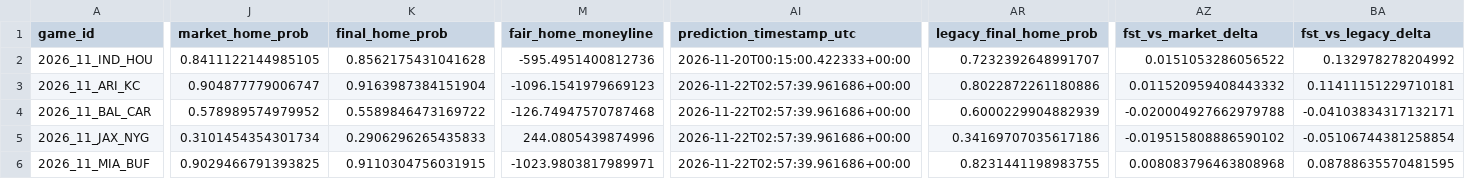
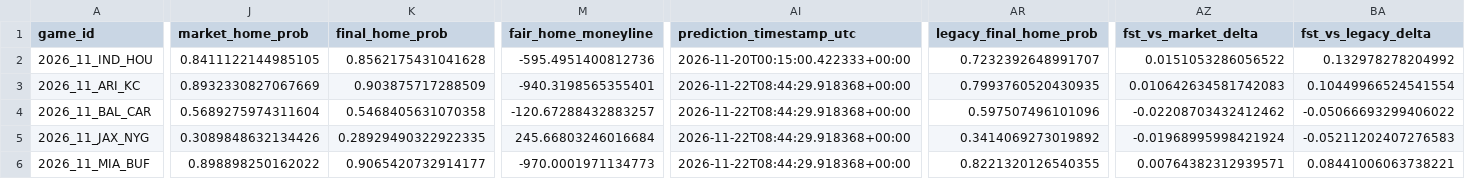
Before and after one commit to levine26/nfl-forecast-model, a CSV file: outputs/this_week.csv, drawn as a sheet; only a part is shown, gaps mark what is left out; the diff covers the shown part only; the diff names each change by its address in the sheet, - before the commit and + after, or states it on an @@ line.

```diff
--- a/outputs/this_week.csv
+++ b/outputs/this_week.csv
-J3 (market_home_prob): 0.904877779006747
+J3 (market_home_prob): 0.8932330827067669
-K3 (final_home_prob): 0.9163987384151904
+K3 (final_home_prob): 0.903875717288509
-M3 (fair_home_moneyline): -1096.1541979669123
+M3 (fair_home_moneyline): -940.3198565355401
-AI3:AI6 (prediction_timestamp_utc): 2026-11-22T02:57:39.961686+00:00
+AI3:AI6 (prediction_timestamp_utc): 2026-11-22T08:44:29.918368+00:00
-AR3 (legacy_final_home_prob): 0.8022872261180886
+AR3 (legacy_final_home_prob): 0.7993760520430935
-AZ3 (fst_vs_market_delta): 0.011520959408443332
+AZ3 (fst_vs_market_delta): 0.010642634581742083
-BA3 (fst_vs_legacy_delta): 0.11411151229710181
+BA3 (fst_vs_legacy_delta): 0.10449966524541554
-J4 (market_home_prob): 0.578989574979952
+J4 (market_home_prob): 0.5689275974311604
-K4 (final_home_prob): 0.5589846473169722
+K4 (final_home_prob): 0.5468405631070358
-M4 (fair_home_moneyline): -126.74947570787468
+M4 (fair_home_moneyline): -120.67288432883257
-AR4 (legacy_final_home_prob): 0.6000229904882939
+AR4 (legacy_final_home_prob): 0.597507496101096
-AZ4 (fst_vs_market_delta): -0.020004927662979788
+AZ4 (fst_vs_market_delta): -0.02208703432412462
-BA4 (fst_vs_legacy_delta): -0.04103834317132171
+BA4 (fst_vs_legacy_delta): -0.05066693299406022
-J5 (market_home_prob): 0.3101454354301734
+J5 (market_home_prob): 0.3089848632134426
-K5 (final_home_prob): 0.2906296265435833
+K5 (final_home_prob): 0.28929490322922335
-M5 (fair_home_moneyline): 244.0805439874996
+M5 (fair_home_moneyline): 245.66803246016684
-AR5 (legacy_final_home_prob): 0.34169707035617186
+AR5 (legacy_final_home_prob): 0.3414069273019892
-AZ5 (fst_vs_market_delta): -0.019515808886590102
+AZ5 (fst_vs_market_delta): -0.01968995998421924
-BA5 (fst_vs_legacy_delta): -0.05106744381258854
+BA5 (fst_vs_legacy_delta): -0.05211202407276583
-J6 (market_home_prob): 0.9029466791393825
+J6 (market_home_prob): 0.898898250162022
-K6 (final_home_prob): 0.9110304756031915
+K6 (final_home_prob): 0.9065420732914177
-M6 (fair_home_moneyline): -1023.9803817989971
+M6 (fair_home_moneyline): -970.0001971134773
-AR6 (legacy_final_home_prob): 0.8231441198983755
+AR6 (legacy_final_home_prob): 0.8221320126540355
-AZ6 (fst_vs_market_delta): 0.008083796463808968
+AZ6 (fst_vs_market_delta): 0.00764382312939571
-BA6 (fst_vs_legacy_delta): 0.08788635570481595
+BA6 (fst_vs_legacy_delta): 0.08441006063738221
```
Also changed, not shown: 77 edited cells elsewhere in this file, outputs/market_t120_research.csv, 2 other files.
